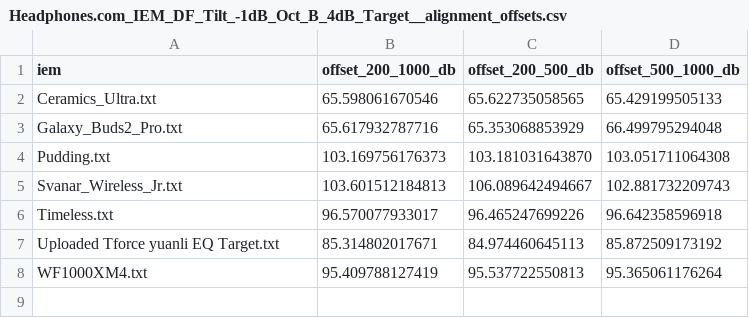
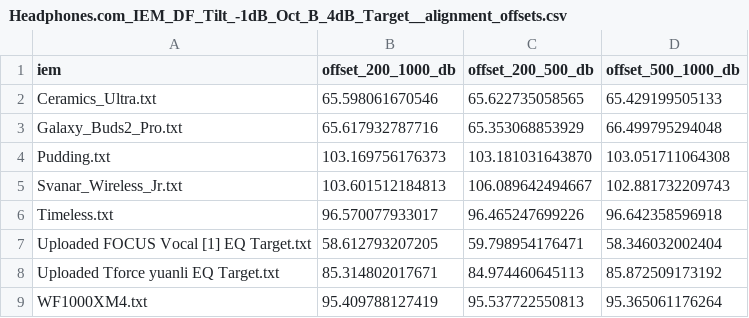
Before and after one commit to ziyadizuhir-png/iem-earprint-engine, a CSV file: reports/Headphones.com_IEM_DF_Tilt_-1dB_Oct_B_4dB_Target__alignment_offsets.csv, drawn as a sheet.

```diff
--- a/reports/Headphones.com_IEM_DF_Tilt_-1dB_Oct_B_4dB_Target__alignment_offsets.csv
+++ b/reports/Headphones.com_IEM_DF_Tilt_-1dB_Oct_B_4dB_Target__alignment_offsets.csv
@@ -6,2 +6,3 @@ Svanar_Wireless_Jr.txt,103.601512184813,106.089642494667,102.881732209743
 Timeless.txt,96.570077933017,96.465247699226,96.642358596918
+Uploaded FOCUS Vocal [1] EQ Target.txt,58.612793207205,59.798954176471,58.346032002404
 Uploaded Tforce yuanli EQ Target.txt,85.314802017671,84.974460645113,85.872509173192
```
Also changed, not shown: reports/Harman_IE_2019_v2_Target__alignment_offsets.csv, reports/IEF2025__alignment_offsets.csv, 32 other files.
